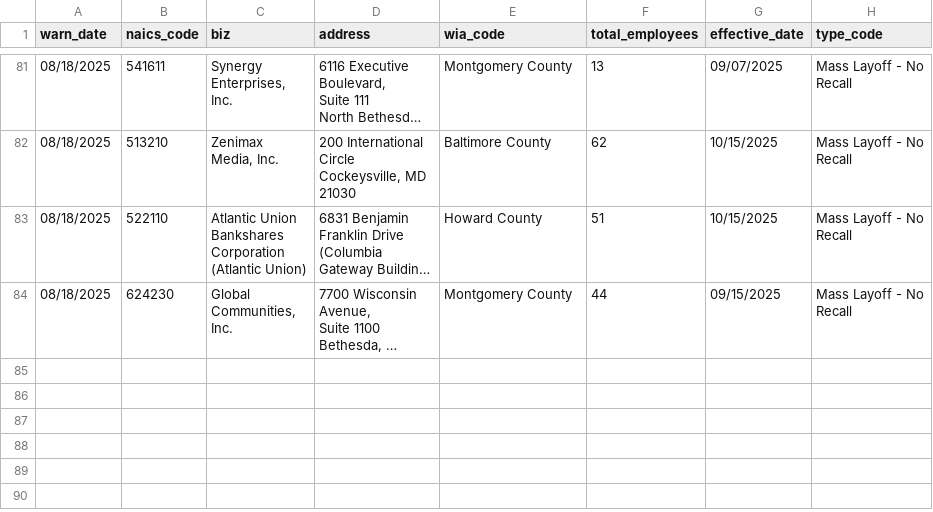
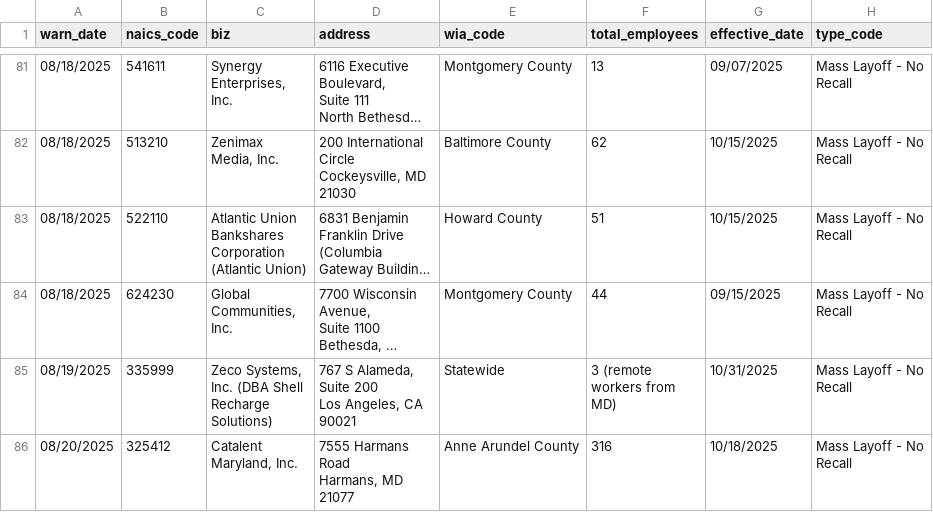
Before and after one commit to tirzahchristopher/nicar-gh-scraper, a CSV file: warn-data.csv, drawn as a sheet; only a part is shown, gaps mark what is left out; long unchanged cells end in …; ↵ is a line break in a cell; the diff names each change by its address in the sheet, - before the commit and + after, or states it on an @@ line.

```diff
--- a/warn-data.csv
+++ b/warn-data.csv
+row 85: 08/19/2025 | 335999 | Zeco Systems, ↵ Inc. (DBA Shell ↵ Recharge ↵ Solutions) | 767 S Alameda, ↵ Suite 200 ↵ Los Angeles, CA ↵ 90021 | Statewide | 3 (remote ↵ workers from ↵ MD) | 10/31/2025 | Mass Layoff - No ↵ Recall
+row 86: 08/20/2025 | 325412 | Catalent ↵ Maryland, Inc. | 7555 Harmans ↵ Road ↵ Harmans, MD ↵ 21077 | Anne Arundel County | 316 | 10/18/2025 | Mass Layoff - No ↵ Recall
```
